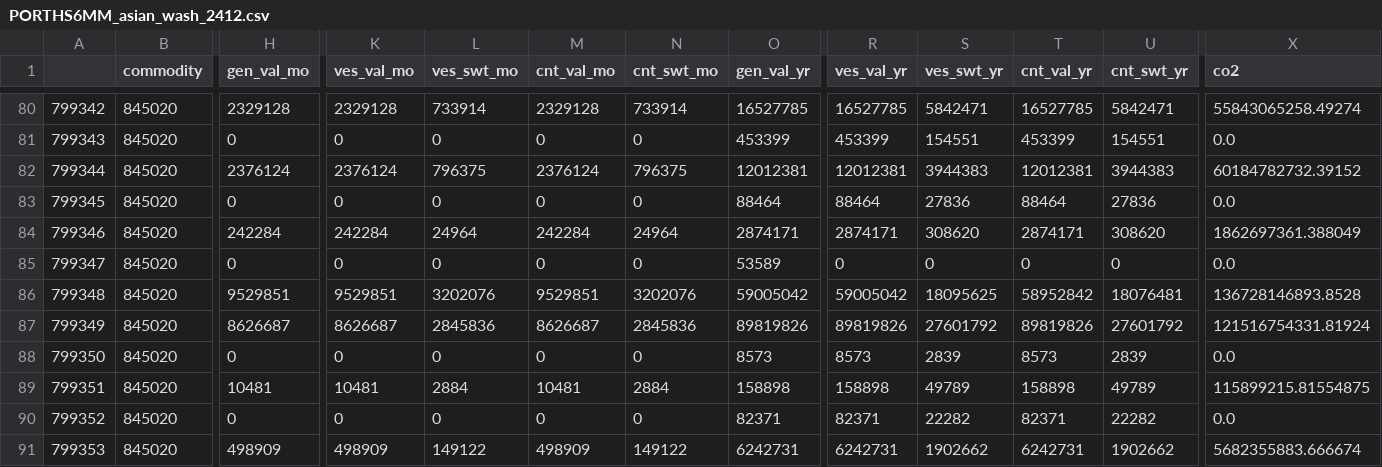
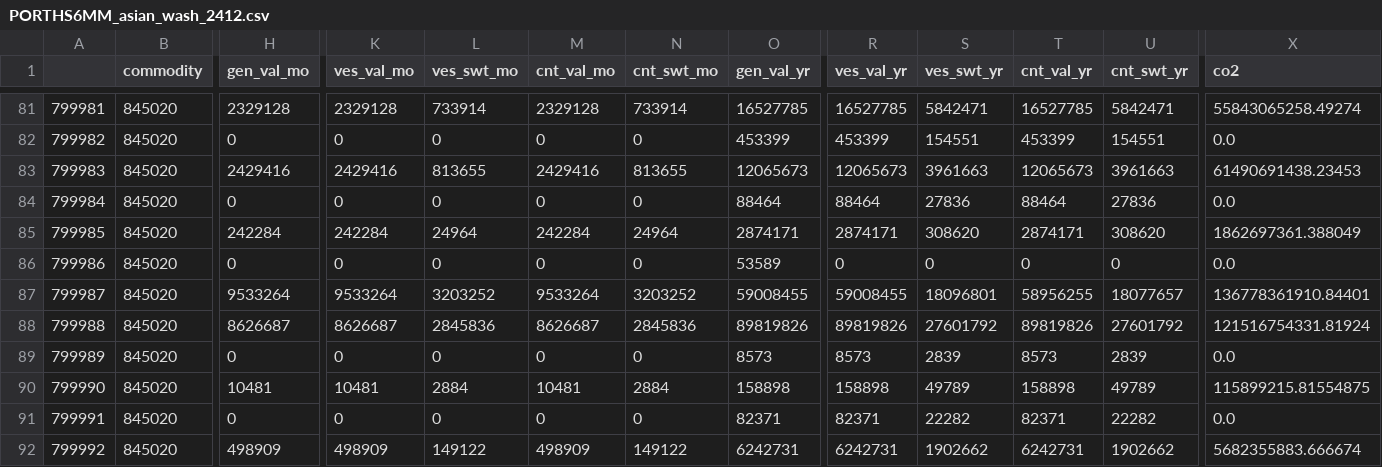
Before and after one commit to BirchTree1812/research_study_code, a CSV file: data/intermediate/PORTHS6MM_asian_wash_2412.csv, drawn as a sheet; only a part is shown, gaps mark what is left out; addresses are those after the commit; the diff covers the shown part only; the diff names each change by its address in the sheet, - before the commit and + after, or states it on an @@ line.

```diff
--- a/data/intermediate/PORTHS6MM_asian_wash_2412.csv
+++ b/data/intermediate/PORTHS6MM_asian_wash_2412.csv
@@ column A renumbered from row 2 down @@
-H83 (gen_val_mo): 2376124
+H83 (gen_val_mo): 2429416
-K83 (ves_val_mo): 2376124
+K83 (ves_val_mo): 2429416
-L83 (ves_swt_mo): 796375
+L83 (ves_swt_mo): 813655
-M83 (cnt_val_mo): 2376124
+M83 (cnt_val_mo): 2429416
-N83 (cnt_swt_mo): 796375
+N83 (cnt_swt_mo): 813655
-O83 (gen_val_yr): 12012381
+O83 (gen_val_yr): 12065673
-R83 (ves_val_yr): 12012381
+R83 (ves_val_yr): 12065673
-S83 (ves_swt_yr): 3944383
+S83 (ves_swt_yr): 3961663
-T83 (cnt_val_yr): 12012381
+T83 (cnt_val_yr): 12065673
-U83 (cnt_swt_yr): 3944383
+U83 (cnt_swt_yr): 3961663
-X83 (co2): 60184782732.39152
+X83 (co2): 61490691438.23453
-H87 (gen_val_mo): 9529851
+H87 (gen_val_mo): 9533264
-K87 (ves_val_mo): 9529851
+K87 (ves_val_mo): 9533264
-L87 (ves_swt_mo): 3202076
+L87 (ves_swt_mo): 3203252
-M87 (cnt_val_mo): 9529851
+M87 (cnt_val_mo): 9533264
-N87 (cnt_swt_mo): 3202076
+N87 (cnt_swt_mo): 3203252
-O87 (gen_val_yr): 59005042
+O87 (gen_val_yr): 59008455
-R87 (ves_val_yr): 59005042
+R87 (ves_val_yr): 59008455
-S87 (ves_swt_yr): 18095625
+S87 (ves_swt_yr): 18096801
-T87 (cnt_val_yr): 58952842
+T87 (cnt_val_yr): 58956255
-U87 (cnt_swt_yr): 18076481
+U87 (cnt_swt_yr): 18077657
-X87 (co2): 136728146893.8528
+X87 (co2): 136778361910.84401
```
Also changed, not shown: 5 added rows and 34 edited cells elsewhere in this file, data/intermediate/ISTHS6MM_mex_2512.csv, data/intermediate/ISTHS6MM_mex_tv_2512.csv, 6 other files.
